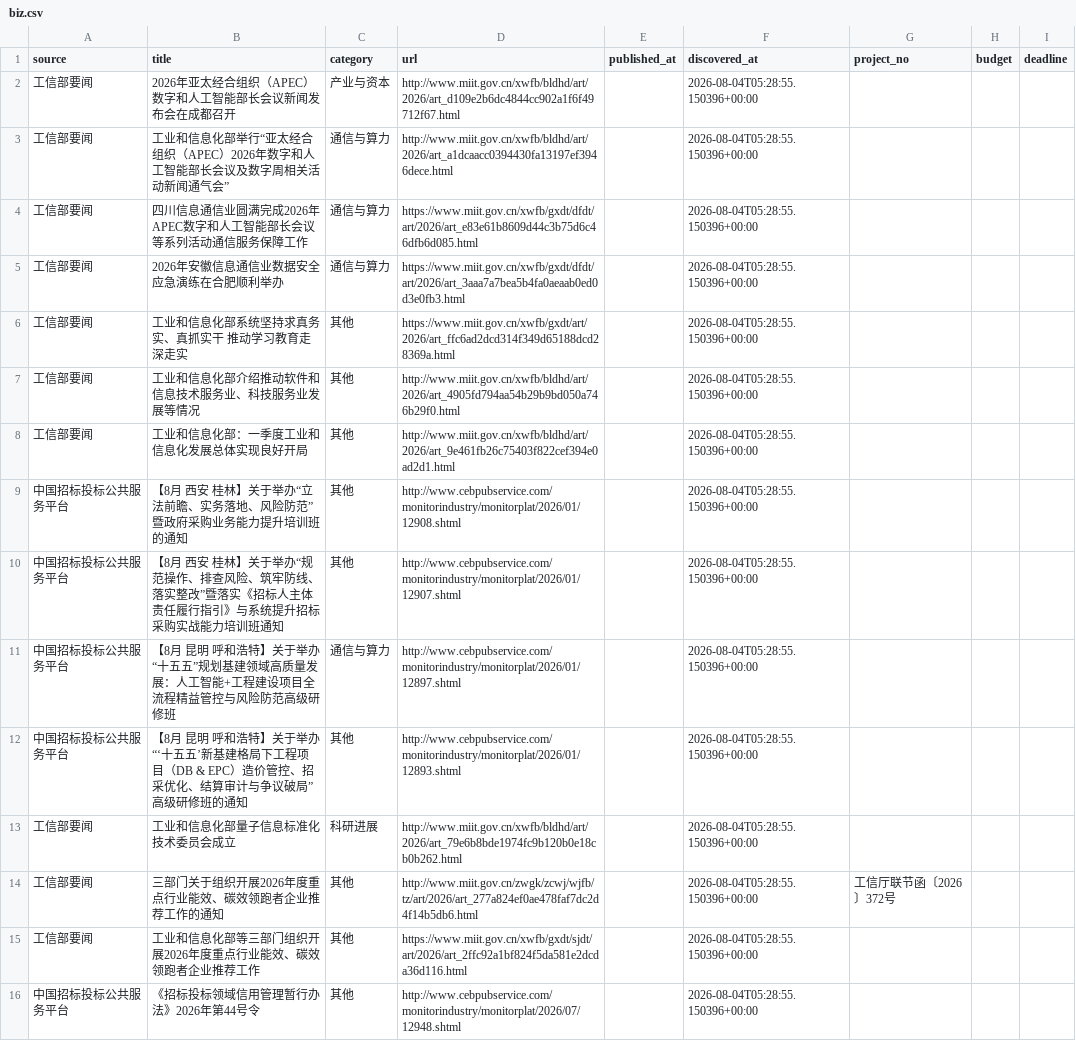
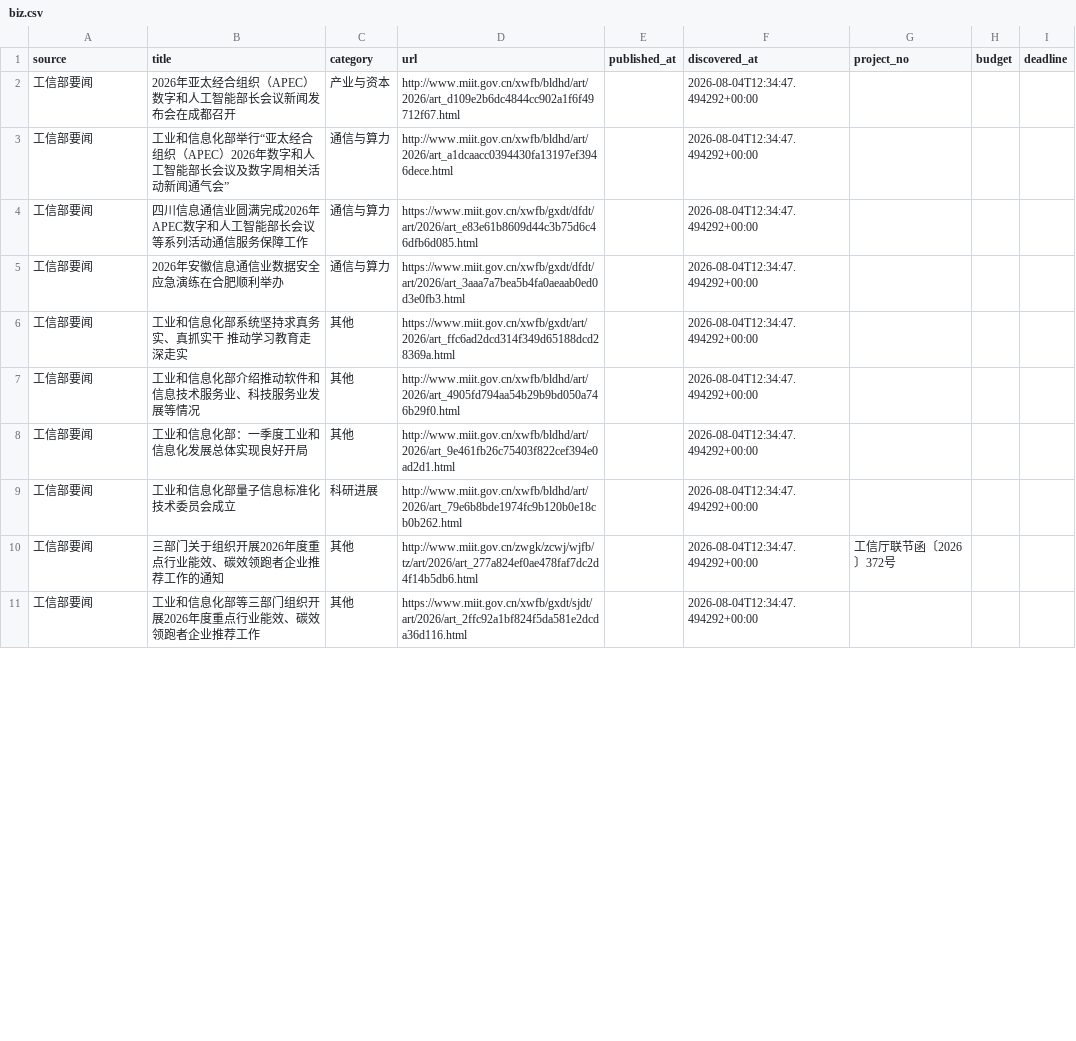
Before and after one commit to sun-zihang/opto-hot, a CSV file: data/biz.csv, drawn as a sheet; only a part is shown; the diff covers the shown part only.

```diff
--- a/data/biz.csv
+++ b/data/biz.csv
@@ -1,16 +1,11 @@
 source,title,category,url,published_at,discovered_at,project_no,budget,deadline
-工信部要闻,2026年亚太经合组织（APEC）数字和人工智能部长会议新闻发布会在成都召开,产业与资本,http://www.miit.gov.cn/xwfb/bldhd/art/2026/art_d109e2b6dc4844cc902a1f6f49712f67.html,,2026-08-04T05:28:55.150396+00:00,,,
-工信部要闻,工业和信息化部举行“亚太经合组织（APEC）2026年数字和人工智能部长会议及数字周相关活动新闻通气会”,通信与算力,http://www.miit.gov.cn/xwfb/bldhd/art/2026/art_a1dcaacc0394430fa13197ef3946dece.html,,2026-08-04T05:28:55.150396+00:00,,,
-工信部要闻,四川信息通信业圆满完成2026年APEC数字和人工智能部长会议等系列活动通信服务保障工作,通信与算力,https://www.miit.gov.cn/xwfb/gxdt/dfdt/art/2026/art_e83e61b8609d44c3b75d6c46dfb6d085.html,,2026-08-04T05:28:55.150396+00:00,,,
-工信部要闻,2026年安徽信息通信业数据安全应急演练在合肥顺利举办,通信与算力,https://www.miit.gov.cn/xwfb/gxdt/dfdt/art/2026/art_3aaa7a7bea5b4fa0aeaab0ed0d3e0fb3.html,,2026-08-04T05:28:55.150396+00:00,,,
-工信部要闻,工业和信息化部系统坚持求真务实、真抓实干 推动学习教育走深走实,其他,https://www.miit.gov.cn/xwfb/gxdt/art/2026/art_ffc6ad2dcd314f349d65188dcd28369a.html,,2026-08-04T05:28:55.150396+00:00,,,
-工信部要闻,工业和信息化部介绍推动软件和信息技术服务业、科技服务业发展等情况,其他,http://www.miit.gov.cn/xwfb/bldhd/art/2026/art_4905fd794aa54b29b9bd050a746b29f0.html,,2026-08-04T05:28:55.150396+00:00,,,
-工信部要闻,工业和信息化部：一季度工业和信息化发展总体实现良好开局,其他,http://www.miit.gov.cn/xwfb/bldhd/art/2026/art_9e461fb26c75403f822cef394e0ad2d1.html,,2026-08-04T05:28:55.150396+00:00,,,
-中国招标投标公共服务平台,【8月 西安 桂林】关于举办“立法前瞻、实务落地、风险防范”暨政府采购业务能力提升培训班的通知,其他,http://www.cebpubservice.com/monitorindustry/monitorplat/2026/01/12908.shtml,,2026-08-04T05:28:55.150396+00:00,,,
-中国招标投标公共服务平台,【8月 西安 桂林】关于举办“规范操作、排查风险、筑牢防线、落实整改”暨落实《招标人主体责任履行指引》与系统提升招标采购实战能力培训班通知,其他,http://www.cebpubservice.com/monitorindustry/monitorplat/2026/01/12907.shtml,,2026-08-04T05:28:55.150396+00:00,,,
-中国招标投标公共服务平台,【8月 昆明 呼和浩特】关于举办“十五五”规划基建领域高质量发展：人工智能+工程建设项目全流程精益管控与风险防范高级研修班,通信与算力,http://www.cebpubservice.com/monitorindustry/monitorplat/2026/01/12897.shtml,,2026-08-04T05:28:55.150396+00:00,,,
-中国招标投标公共服务平台,【8月 昆明 呼和浩特】关于举办“‘十五五’新基建格局下工程项目（DB & EPC）造价管控、招采优化、结算审计与争议破局”高级研修班的通知,其他,http://www.cebpubservice.com/monitorindustry/monitorplat/2026/01/12893.shtml,,2026-08-04T05:28:55.150396+00:00,,,
-工信部要闻,工业和信息化部量子信息标准化技术委员会成立,科研进展,http://www.miit.gov.cn/xwfb/bldhd/art/2026/art_79e6b8bde1974fc9b120b0e18cb0b262.html,,2026-08-04T05:28:55.150396+00:00,,,
-工信部要闻,三部门关于组织开展2026年度重点行业能效、碳效领跑者企业推荐工作的通知,其他,http://www.miit.gov.cn/zwgk/zcwj/wjfb/tz/art/2026/art_277a824ef0ae478faf7dc2d4f14b5db6.html,,2026-08-04T05:28:55.150396+00:00,工信厅联节函〔2026〕372号,,
-工信部要闻,工业和信息化部等三部门组织开展2026年度重点行业能效、碳效领跑者企业推荐工作,其他,https://www.miit.gov.cn/xwfb/gxdt/sjdt/art/2026/art_2ffc92a1bf824f5da581e2dcda36d116.html,,2026-08-04T05:28:55.150396+00:00,,,
-中国招标投标公共服务平台,《招标投标领域信用管理暂行办法》2026年第44号令,其他,http://www.cebpubservice.com/monitorindustry/monitorplat/2026/07/12948.shtml,,2026-08-04T05:28:55.150396+00:00,,,
+工信部要闻,2026年亚太经合组织（APEC）数字和人工智能部长会议新闻发布会在成都召开,产业与资本,http://www.miit.gov.cn/xwfb/bldhd/art/2026/art_d109e2b6dc4844cc902a1f6f49712f67.html,,2026-08-04T12:34:47.494292+00:00,,,
+工信部要闻,工业和信息化部举行“亚太经合组织（APEC）2026年数字和人工智能部长会议及数字周相关活动新闻通气会”,通信与算力,http://www.miit.gov.cn/xwfb/bldhd/art/2026/art_a1dcaacc0394430fa13197ef3946dece.html,,2026-08-04T12:34:47.494292+00:00,,,
+工信部要闻,四川信息通信业圆满完成2026年APEC数字和人工智能部长会议等系列活动通信服务保障工作,通信与算力,https://www.miit.gov.cn/xwfb/gxdt/dfdt/art/2026/art_e83e61b8609d44c3b75d6c46dfb6d085.html,,2026-08-04T12:34:47.494292+00:00,,,
+工信部要闻,2026年安徽信息通信业数据安全应急演练在合肥顺利举办,通信与算力,https://www.miit.gov.cn/xwfb/gxdt/dfdt/art/2026/art_3aaa7a7bea5b4fa0aeaab0ed0d3e0fb3.html,,2026-08-04T12:34:47.494292+00:00,,,
+工信部要闻,工业和信息化部系统坚持求真务实、真抓实干 推动学习教育走深走实,其他,https://www.miit.gov.cn/xwfb/gxdt/art/2026/art_ffc6ad2dcd314f349d65188dcd28369a.html,,2026-08-04T12:34:47.494292+00:00,,,
+工信部要闻,工业和信息化部介绍推动软件和信息技术服务业、科技服务业发展等情况,其他,http://www.miit.gov.cn/xwfb/bldhd/art/2026/art_4905fd794aa54b29b9bd050a746b29f0.html,,2026-08-04T12:34:47.494292+00:00,,,
+工信部要闻,工业和信息化部：一季度工业和信息化发展总体实现良好开局,其他,http://www.miit.gov.cn/xwfb/bldhd/art/2026/art_9e461fb26c75403f822cef394e0ad2d1.html,,2026-08-04T12:34:47.494292+00:00,,,
+工信部要闻,工业和信息化部量子信息标准化技术委员会成立,科研进展,http://www.miit.gov.cn/xwfb/bldhd/art/2026/art_79e6b8bde1974fc9b120b0e18cb0b262.html,,2026-08-04T12:34:47.494292+00:00,,,
+工信部要闻,三部门关于组织开展2026年度重点行业能效、碳效领跑者企业推荐工作的通知,其他,http://www.miit.gov.cn/zwgk/zcwj/wjfb/tz/art/2026/art_277a824ef0ae478faf7dc2d4f14b5db6.html,,2026-08-04T12:34:47.494292+00:00,工信厅联节函〔2026〕372号,,
+工信部要闻,工业和信息化部等三部门组织开展2026年度重点行业能效、碳效领跑者企业推荐工作,其他,https://www.miit.gov.cn/xwfb/gxdt/sjdt/art/2026/art_2ffc92a1bf824f5da581e2dcda36d116.html,,2026-08-04T12:34:47.494292+00:00,,,
```
Also changed, not shown: 3 added rows, 4 removed rows and 25 edited cells elsewhere in this file, data/report.csv, dist/data/biz.csv, 30 other files.
